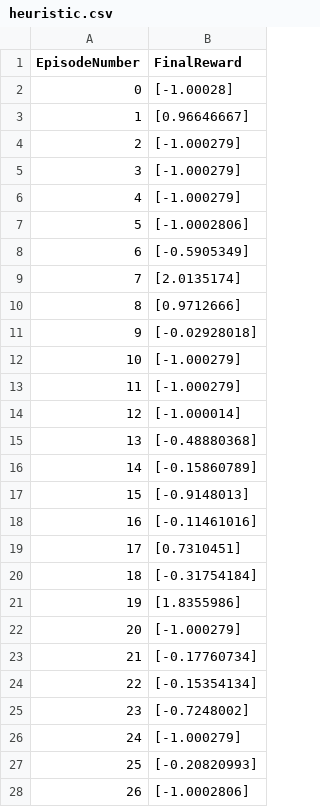
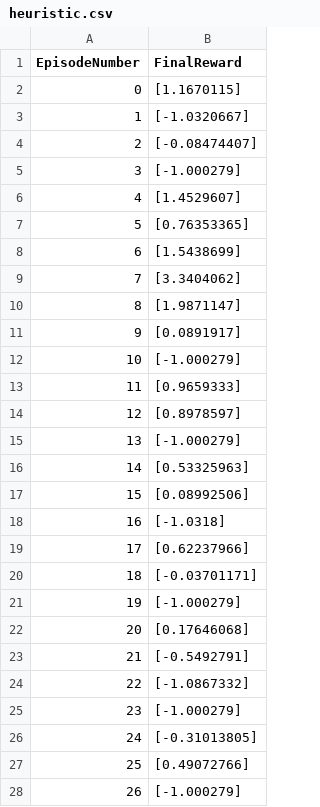
Before and after one commit to Kinds-of-Intelligence-CFI/aai3-paper-experiments, a CSV file: random_heuristic_agents/results/whatWhereWhenTask/heuristic.csv, drawn as a sheet; only a part is shown; the diff covers the shown part only.

Commit message:
Rerun random and heuristic experiments on foraging, operant chamber, and what where when

```diff
--- a/random_heuristic_agents/results/whatWhereWhenTask/heuristic.csv
+++ b/random_heuristic_agents/results/whatWhereWhenTask/heuristic.csv
@@ -1,28 +1,28 @@
 EpisodeNumber,FinalReward
-0,[-1.00028]
-1,[0.96646667]
-2,[-1.000279]
+0,[1.1670115]
+1,[-1.0320667]
+2,[-0.08474407]
 3,[-1.000279]
-4,[-1.000279]
-5,[-1.0002806]
-6,[-0.5905349]
-7,[2.0135174]
-8,[0.9712666]
-9,[-0.02928018]
+4,[1.4529607]
+5,[0.76353365]
+6,[1.5438699]
+7,[3.3404062]
+8,[1.9871147]
+9,[0.0891917]
 10,[-1.000279]
-11,[-1.000279]
-12,[-1.000014]
-13,[-0.48880368]
-14,[-0.15860789]
-15,[-0.9148013]
-16,[-0.11461016]
-17,[0.7310451]
-18,[-0.31754184]
-19,[1.8355986]
-20,[-1.000279]
-21,[-0.17760734]
-22,[-0.15354134]
-23,[-0.7248002]
-24,[-1.000279]
-25,[-0.20820993]
-26,[-1.0002806]
+11,[0.9659333]
+12,[0.8978597]
+13,[-1.000279]
+14,[0.53325963]
+15,[0.08992506]
+16,[-1.0318]
+17,[0.62237966]
+18,[-0.03701171]
+19,[-1.000279]
+20,[0.17646068]
+21,[-0.5492791]
+22,[-1.0867332]
+23,[-1.000279]
+24,[-0.31013805]
+25,[0.49072766]
+26,[-1.000279]
```
Also changed, not shown: 70 edited cells elsewhere in this file, random_heuristic_agents/results/foragingTask/heuristic.csv, random_heuristic_agents/results/foragingTask/random.csv, 6 other files.
